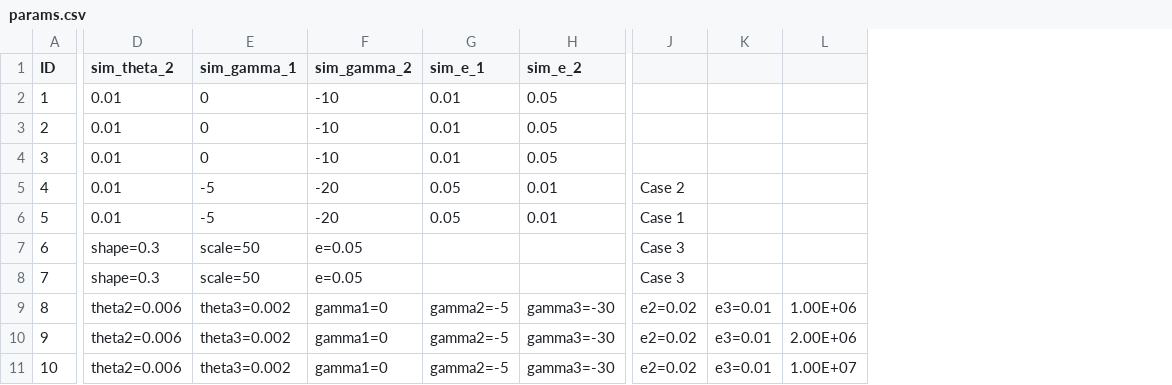
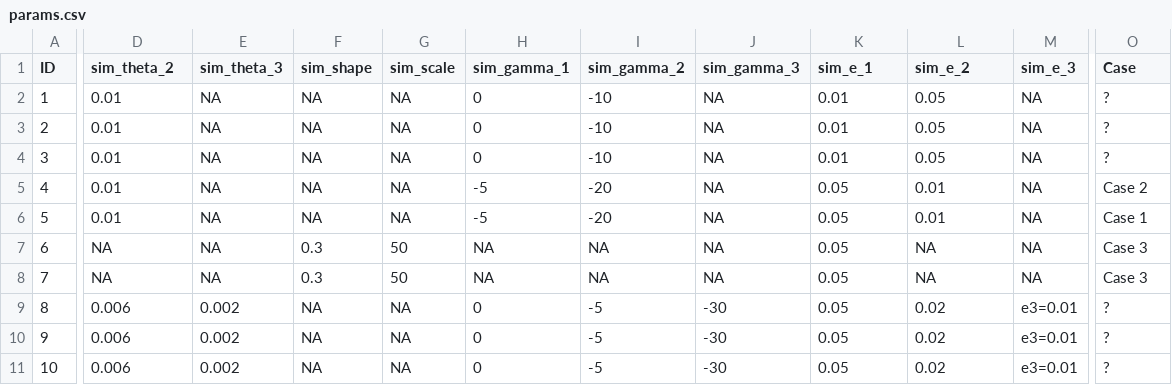
Before and after one commit to henryjuho/anavar_simulations, a CSV file: params.csv, drawn as a sheet; only a part is shown, gaps mark what is left out; removed rows and columns are numbered as before the commit, all else as after; the diff covers the shown part only; the diff names each change by its address in the sheet, - before the commit and + after, or states it on an @@ line.

Commit message:
made columns uniform

```diff
--- a/params.csv
+++ b/params.csv
+column E (sim_theta_3), rows 2-11: NA | NA | NA | NA | NA | NA | NA | 0.002 | 0.002 | 0.002
+column F (sim_shape), rows 2-11: NA | NA | NA | NA | NA | 0.3 | 0.3 | NA | NA | NA
+column G (sim_scale), rows 2-11: NA | NA | NA | NA | NA | 50 | 50 | NA | NA | NA
+column J (sim_gamma_3), rows 2-11: NA | NA | NA | NA | NA | NA | NA | -30 | -30 | -30
+column M (sim_e_3), rows 2-11: NA | NA | NA | NA | NA | NA | NA | e3=0.01 | e3=0.01 | e3=0.01
-column K, rows 9-11: all e3=0.01
-column L, rows 9-11: 1.00E+06 | 2.00E+06 | 1.00E+07
-O1: (empty)
+O1: Case
-O2:O4 (Case): (empty)
+O2:O4 (Case): ?
-D7:D8 (sim_theta_2): shape=0.3
+D7:D8 (sim_theta_2): NA
-H7:H8 (sim_gamma_1): scale=50
+H7:H8 (sim_gamma_1): NA
-I7:I8 (sim_gamma_2): e=0.05
+I7:I8 (sim_gamma_2): NA
-K7:K8 (sim_e_1): (empty)
+K7:K8 (sim_e_1): 0.05
-L7:L8 (sim_e_2): (empty)
+L7:L8 (sim_e_2): NA
-D9:D11 (sim_theta_2): theta2=0.006
+D9:D11 (sim_theta_2): 0.006
-H9:H11 (sim_gamma_1): theta3=0.002
+H9:H11 (sim_gamma_1): 0
-I9:I11 (sim_gamma_2): gamma1=0
+I9:I11 (sim_gamma_2): -5
-K9:K11 (sim_e_1): gamma2=-5
+K9:K11 (sim_e_1): 0.05
-L9:L11 (sim_e_2): gamma3=-30
+L9:L11 (sim_e_2): 0.02
-O9:O11 (Case): e2=0.02
+O9:O11 (Case): ?
```
Also changed, not shown: 6 edited cells elsewhere in this file.
